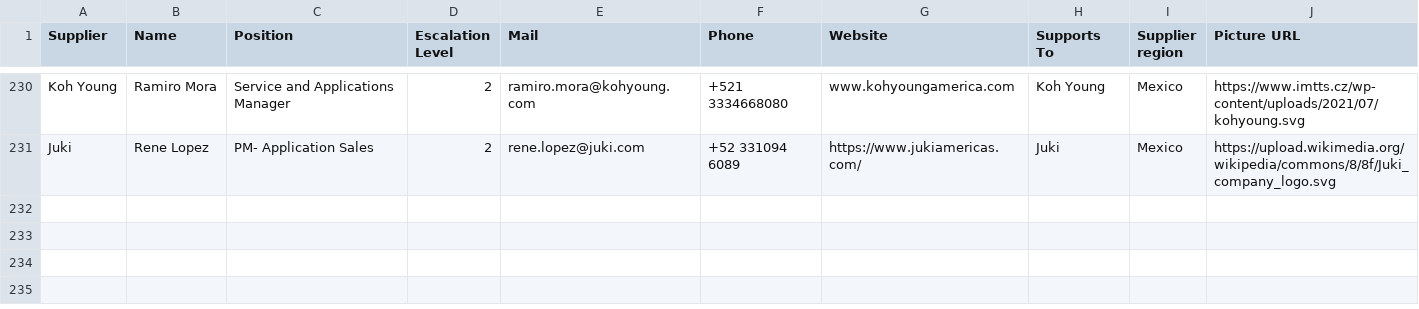
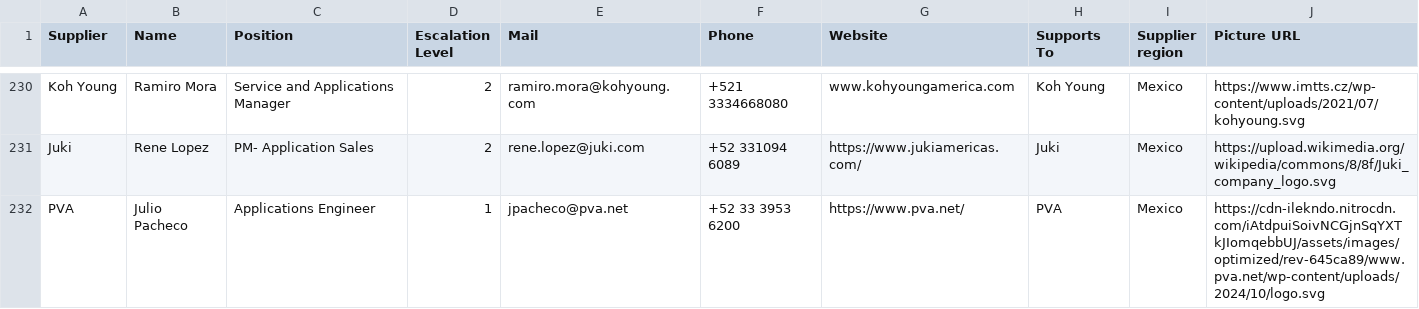
Before and after one commit to moi6k2/Directory, a CSV file: Base de datos.csv, drawn as a sheet; only a part is shown, gaps mark what is left out; the diff names each change by its address in the sheet, - before the commit and + after, or states it on an @@ line.

Commit message:
Update contacts from Directory

```diff
--- a/Base de datos.csv
+++ b/Base de datos.csv
+row 232: PVA | Julio Pacheco | Applications Engineer | 1 | jpacheco@pva.net | +52 33 3953 6200 | https://www.pva.net/ | PVA | Mexico | https://cdn-ilekndo.nitrocdn.com/iAtdpuiSoivNCGjnSqYXTkJIomqebbUJ/assets/images/optimized/rev-645ca89/www.pva.net/wp-content/uploads/2024/10/logo.svg
```
